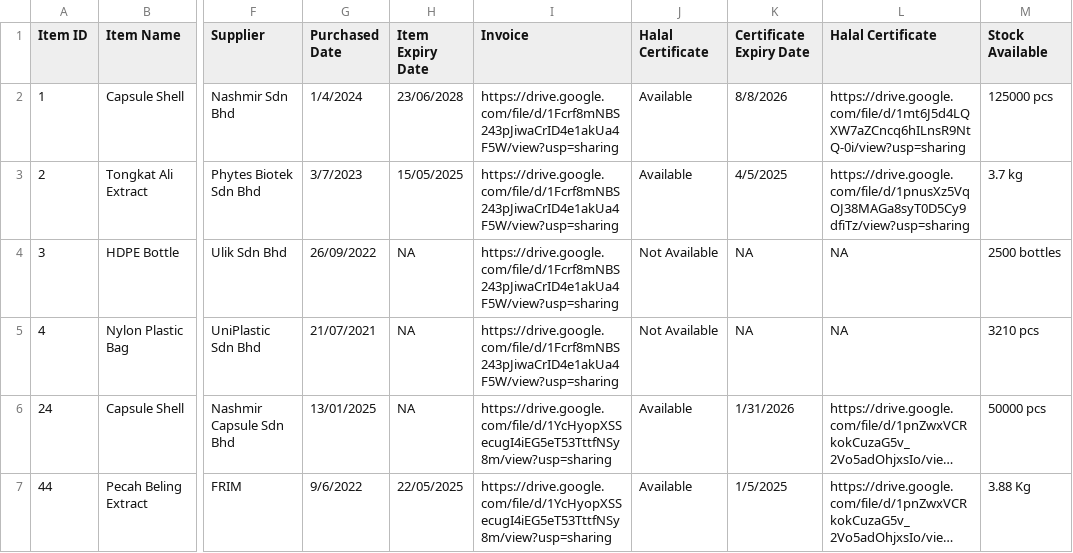
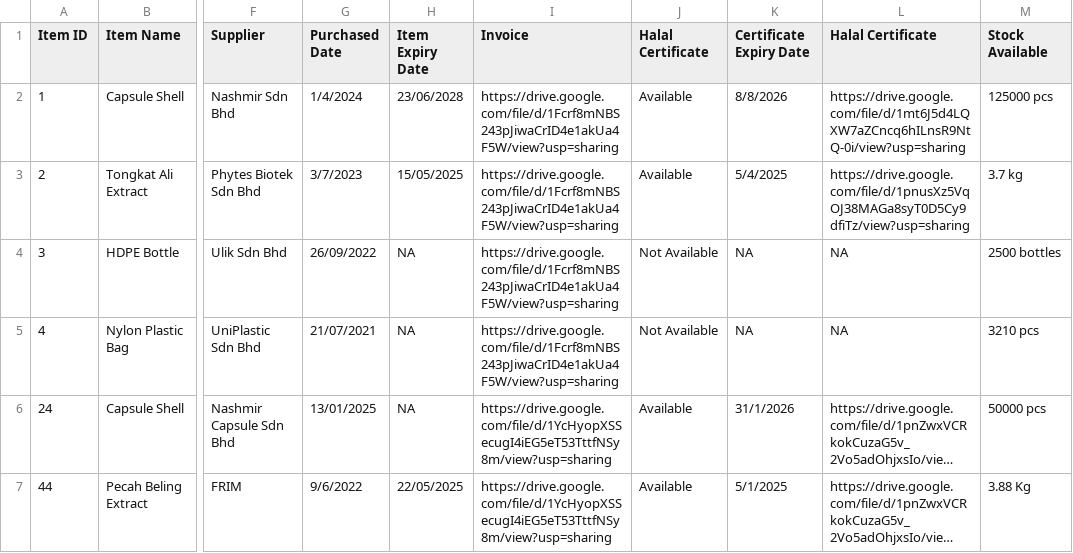
Before and after one commit to AlterMei/iHIC, a CSV file: Halal_Info_2.csv, drawn as a sheet; only a part is shown, gaps mark what is left out; long unchanged cells end in …; the diff names each change by its address in the sheet, - before the commit and + after, or states it on an @@ line.

```diff
--- a/Halal_Info_2.csv
+++ b/Halal_Info_2.csv
-K3 (Certificate Expiry Date): 4/5/2025
+K3 (Certificate Expiry Date): 5/4/2025
-K6 (Certificate Expiry Date): 1/31/2026
+K6 (Certificate Expiry Date): 31/1/2026
-K7 (Certificate Expiry Date): 1/5/2025
+K7 (Certificate Expiry Date): 5/1/2025
```
Also changed, not shown: 3 other files.
